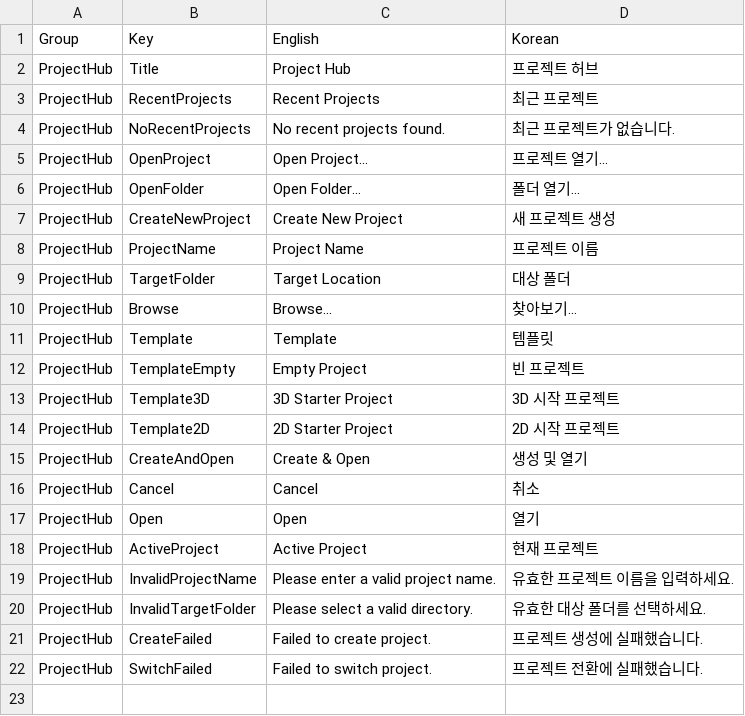
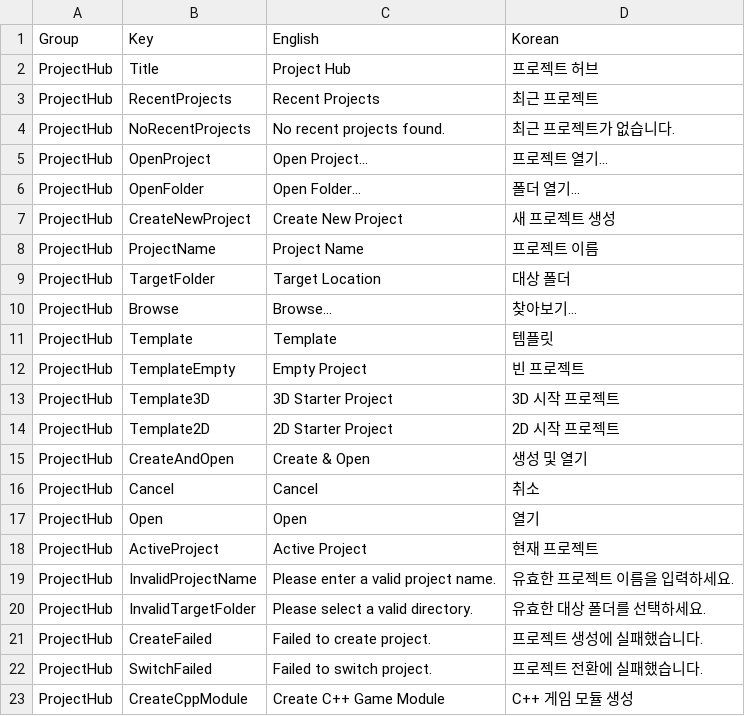
Before and after one commit to Bamtoliya/BamEngine, a CSV file: Editor/Resources/Data/Localization/Editor.ProjectHub.csv, drawn as a sheet.

```diff
--- a/Editor/Resources/Data/Localization/Editor.ProjectHub.csv
+++ b/Editor/Resources/Data/Localization/Editor.ProjectHub.csv
@@ -22 +22,2 @@ ProjectHub,CreateFailed,Failed to create project.,프로젝트 생성에 실패
 ProjectHub,SwitchFailed,Failed to switch project.,프로젝트 전환에 실패했습니다.
+ProjectHub,CreateCppModule,Create C++ Game Module,C++ 게임 모듈 생성
```
Also changed, not shown: Editor/Resources/Data/Localization/Editor.Action.csv, 8 other files.
